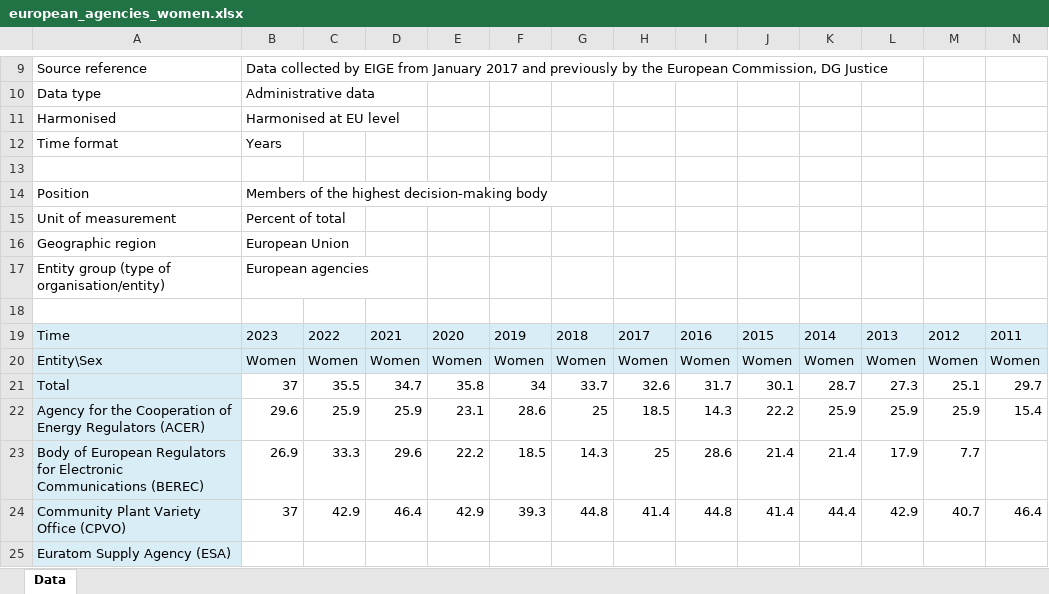
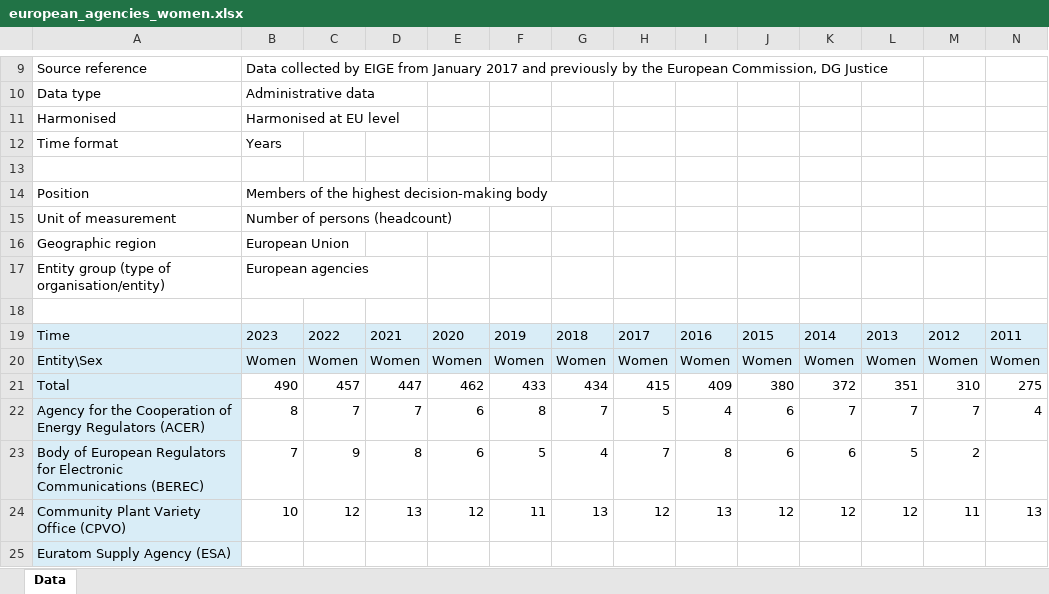
Before and after one commit to alicepicco333/wipEU, an Excel workbook: data/European_public_admin/european_agencies_women.xlsx, sheet Data, drawn as a sheet; only a part is shown, gaps mark what is left out; values as stored, in another font and other column widths than the file's, no borders; removed rows and columns are numbered as before the commit, all else as after; rows hold the shown columns only; the diff covers the shown part only; the diff names each change by its address in the sheet, - before the commit and + after, or states it on an @@ line.

```diff
--- a/data/European_public_admin/european_agencies_women.xlsx (sheet Data)
+++ b/data/European_public_admin/european_agencies_women.xlsx (sheet Data)
-B15: Percent of total
+B15: Number of persons (headcount)
-row 21: Total | 37 | 35.5 | 34.7 | 35.8 | 34 | 33.7 | 32.6 | 31.7 | 30.1 | 28.7 | 27.3 | 25.1 | 29.7
+row 21: Total | 490 | 457 | 447 | 462 | 433 | 434 | 415 | 409 | 380 | 372 | 351 | 310 | 275
-B22: 29.6
+B22: 8
-C22: 25.9
+C22: 7
-D22: 25.9
+D22: 7
-E22: 23.1
+E22: 6
-F22: 28.6
+F22: 8
-G22: 25
+G22: 7
-H22: 18.5
+H22: 5
-I22: 14.3
+I22: 4
-J22: 22.2
+J22: 6
-K22: 25.9
+K22: 7
-L22: 25.9
+L22: 7
-M22: 25.9
+M22: 7
-N22: 15.4
+N22: 4
-B23: 26.9
+B23: 7
-C23: 33.3
+C23: 9
-D23: 29.6
+D23: 8
-E23: 22.2
+E23: 6
-F23: 18.5
+F23: 5
-G23: 14.3
+G23: 4
-H23: 25
+H23: 7
-I23: 28.6
+I23: 8
-J23: 21.4
+J23: 6
-K23: 21.4
+K23: 6
-L23: 17.9
+L23: 5
-M23: 7.7
+M23: 2
-row 24: Community Plant Variety Office (CPVO) | 37 | 42.9 | 46.4 | 42.9 | 39.3 | 44.8 | 41.4 | 44.8 | 41.4 | 44.4 | 42.9 | 40.7 | 46.4
+row 24: Community Plant Variety Office (CPVO) | 10 | 12 | 13 | 12 | 11 | 13 | 12 | 13 | 12 | 12 | 12 | 11 | 13
```
Also changed, not shown: 11 added rows, 11 removed rows and 335 edited cells elsewhere in this sheet, data/European_public_admin/european_agencies_men.xlsx, data/European_public_admin/european_agencies_total.xlsx, 3 other files.
